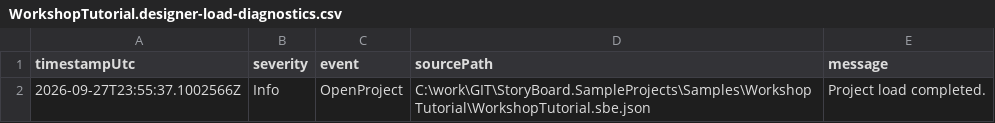
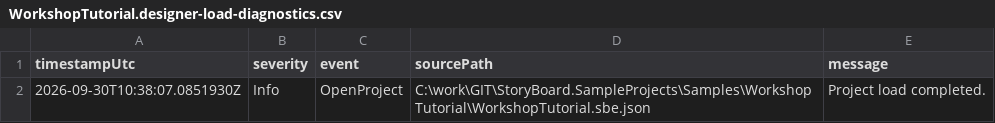
Before and after one commit to jojo-d-little/StoryBoard.SampleProjects, a CSV file: Samples/WorkshopTutorial/WorkshopTutorial.designer-load-diagnostics.csv, drawn as a sheet.

```diff
--- a/Samples/WorkshopTutorial/WorkshopTutorial.designer-load-diagnostics.csv
+++ b/Samples/WorkshopTutorial/WorkshopTutorial.designer-load-diagnostics.csv
@@ -1,2 +1,2 @@
 timestampUtc,severity,event,sourcePath,message
-"2026-09-27T23:55:37.1002566Z","Info","OpenProject","C:\work\GIT\StoryBoard.SampleProjects\Samples\WorkshopTutorial\WorkshopTutorial.sbe.json","Project load completed."
+"2026-09-30T10:38:07.0851930Z","Info","OpenProject","C:\work\GIT\StoryBoard.SampleProjects\Samples\WorkshopTutorial\WorkshopTutorial.sbe.json","Project load completed."
```
Also changed, not shown: 16 other files.
